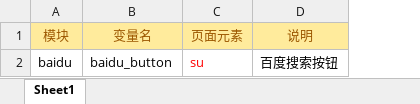
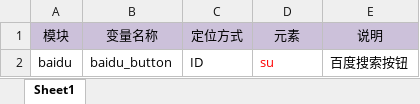
Before and after one commit to wu-clan/automated_ui, an Excel workbook: po/data/test_data/baidu_elements.xlsx, sheet Sheet1, drawn as a sheet; values as stored, in another font and other column widths than the file's, no borders; addresses are those after the commit; the diff names each change by its address in the sheet, - before the commit and + after, or states it on an @@ line.

```diff
--- a/po/data/test_data/baidu_elements.xlsx (sheet Sheet1)
+++ b/po/data/test_data/baidu_elements.xlsx (sheet Sheet1)
+column C (定位方式), row 2: ID
@@ A1:B1 fill: #FFEB9C → #CCC1DA, text colour: #9C5700 → black @@
-B1: 变量名
+B1: 变量名称
-D1: 页面元素
+D1: 元素
@@ D1:E1 fill: #FFEB9C → #CCC1DA, text colour: #9C5700 → black @@
```
Also changed, not shown: 4 other files.
